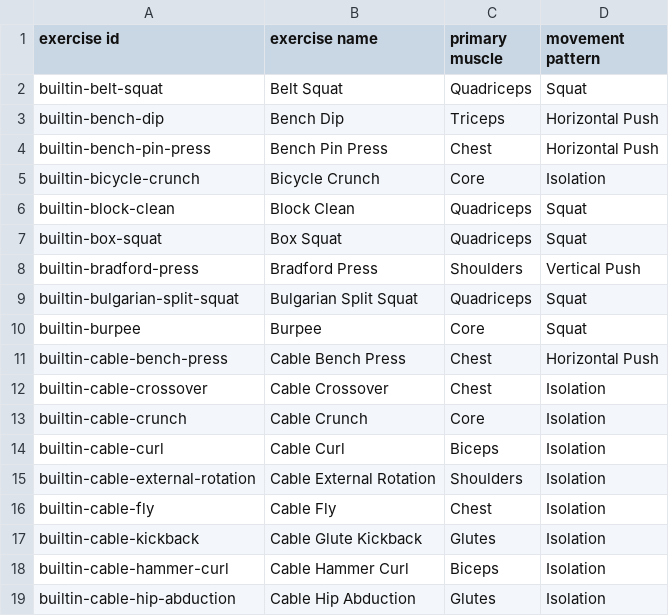
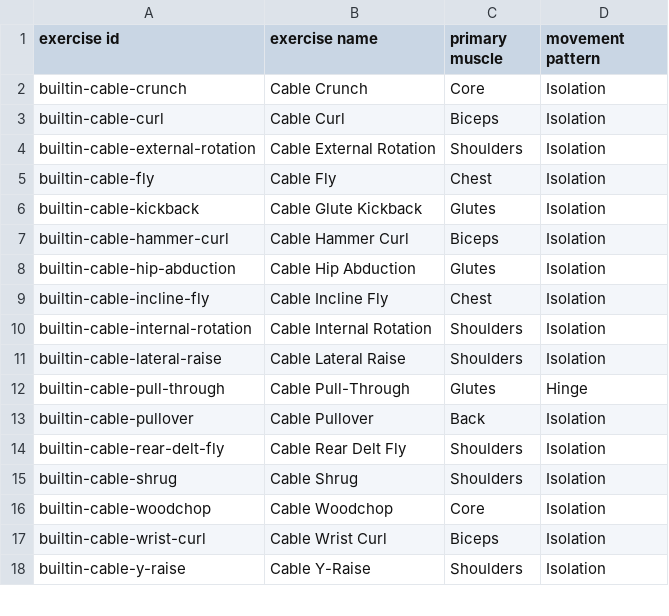
Before and after one commit to ronjlnrd-cell/liftlog, a CSV file: missing-exercise-illustrations.csv, drawn as a sheet; only a part is shown; the shorter side is filled out with more unchanged rows.

```diff
--- a/missing-exercise-illustrations.csv
+++ b/missing-exercise-illustrations.csv
@@ -1,13 +1,2 @@
 exercise id,exercise name,primary muscle,movement pattern
-builtin-belt-squat,Belt Squat,Quadriceps,Squat
-builtin-bench-dip,Bench Dip,Triceps,Horizontal Push
-builtin-bench-pin-press,Bench Pin Press,Chest,Horizontal Push
-builtin-bicycle-crunch,Bicycle Crunch,Core,Isolation
-builtin-block-clean,Block Clean,Quadriceps,Squat
-builtin-box-squat,Box Squat,Quadriceps,Squat
-builtin-bradford-press,Bradford Press,Shoulders,Vertical Push
-builtin-bulgarian-split-squat,Bulgarian Split Squat,Quadriceps,Squat
-builtin-burpee,Burpee,Core,Squat
-builtin-cable-bench-press,Cable Bench Press,Chest,Horizontal Push
-builtin-cable-crossover,Cable Crossover,Chest,Isolation
 builtin-cable-crunch,Cable Crunch,Core,Isolation
```
Also changed, not shown: 47 other files.
